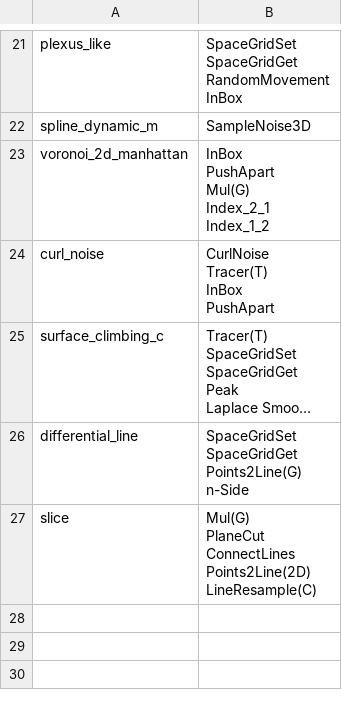
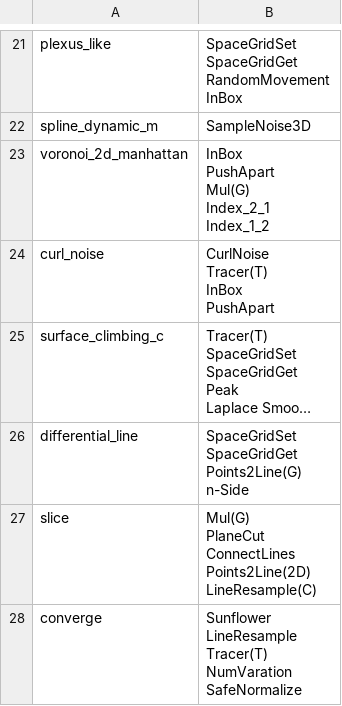
Before and after one commit to flyingdango/c4d_neutron_laboratory, a CSV file: file/assets_dependent.csv, drawn as a sheet; only a part is shown, gaps mark what is left out; long unchanged cells end in ….

```diff
--- a/file/assets_dependent.csv
+++ b/file/assets_dependent.csv
@@ -86 +86,6 @@ Points2Line(2D)
 LineResample(C)"
+converge,"Sunflower
+LineResample
+Tracer(T)
+NumVaration
+SafeNormalize"
```
Also changed, not shown: 3 other files.
